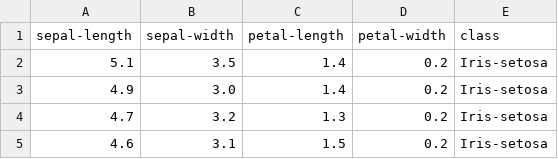
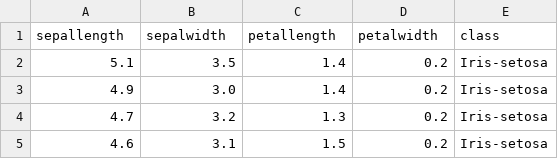
Before and after one commit to ati-ozgur/course-data-mining, a CSV file: course-content/datasets/iris.csv, drawn as a sheet; only a part is shown.

```diff
--- a/course-content/datasets/iris.csv
+++ b/course-content/datasets/iris.csv
@@ -1,2 +1,2 @@
-sepal-length,sepal-width,petal-length,petal-width,class
+sepallength,sepalwidth,petallength,petalwidth,class
 5.1,3.5,1.4,0.2,Iris-setosa
```
Also changed, not shown: 2 other files.
